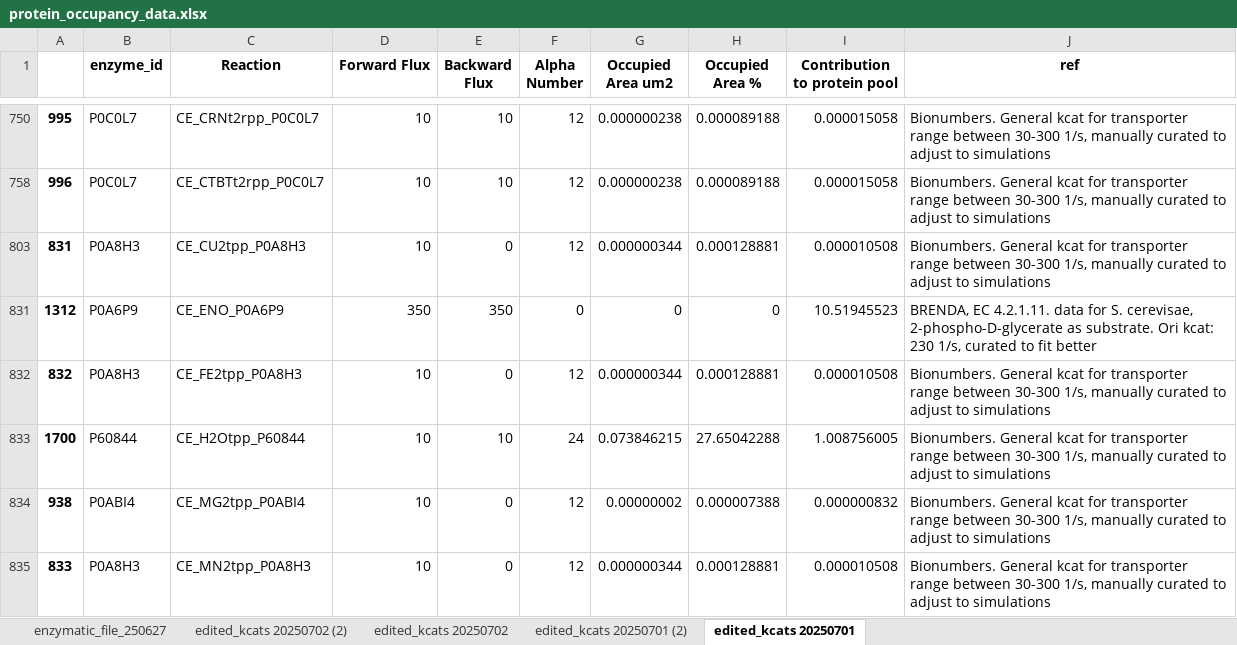
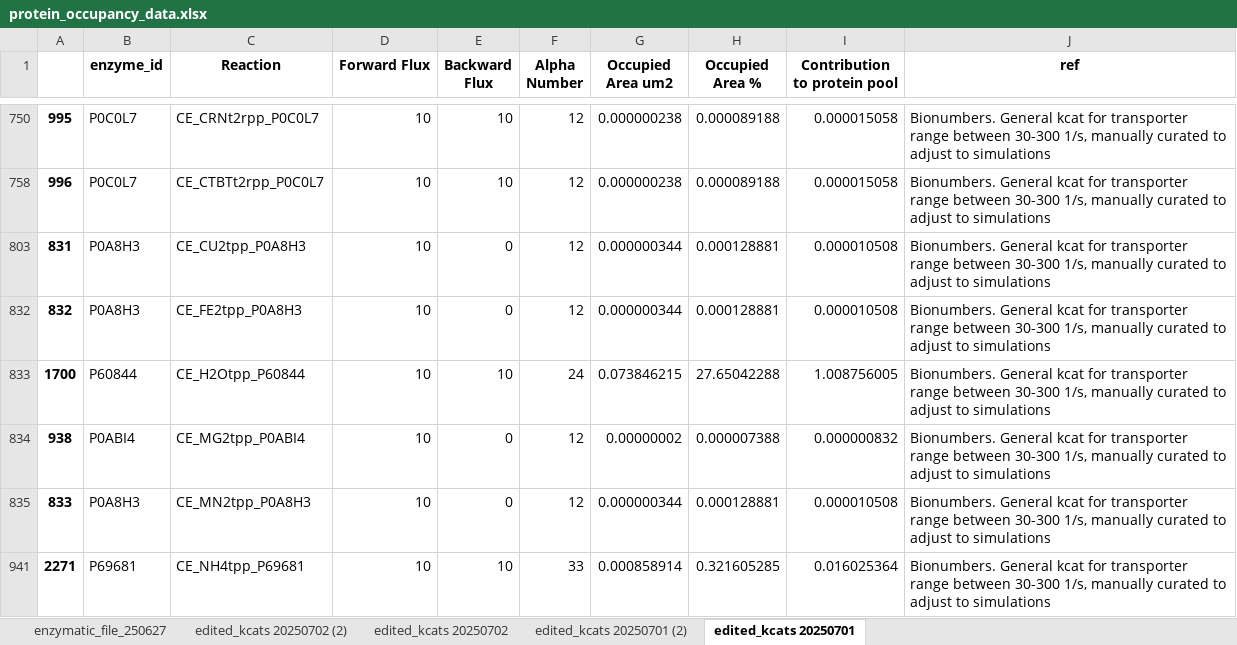
Before and after one commit to iAMB-RWTH-Aachen/PAModelpy, an Excel workbook: Results/From_kcat_dataset_20250627/protein_occupancy_data.xlsx, sheet edited_kcats 20250701, drawn as a sheet; only a part is shown, gaps mark what is left out; the shorter side is filled out with more unchanged rows; values as stored, in another font and other column widths than the file's, no borders; the diff covers the shown part only; the diff names each change by its address in the sheet, - before the commit and + after, or states it on an @@ line.

Commit message:
minor changes in how the data si filtered in the excel file

```diff
--- a/Results/From_kcat_dataset_20250627/protein_occupancy_data.xlsx (sheet edited_kcats 20250701)
+++ b/Results/From_kcat_dataset_20250627/protein_occupancy_data.xlsx (sheet edited_kcats 20250701)
@@ row 831 hidden: 1312 | P0A6P9 | CE_ENO_P0A6P9 | 350 | 350 | 0 | 0 | 0 | 10.51945523 | BRENDA, EC 4.2.1.11. data for S. cerevisae, 2-phospho-D-glycerate as substrate. Ori kcat: 230 1/s, curated to fit better @@
```
Also changed, not shown: 5 hidden or unhidden rows elsewhere in this sheet, sheet edited_kcats 20250702.
